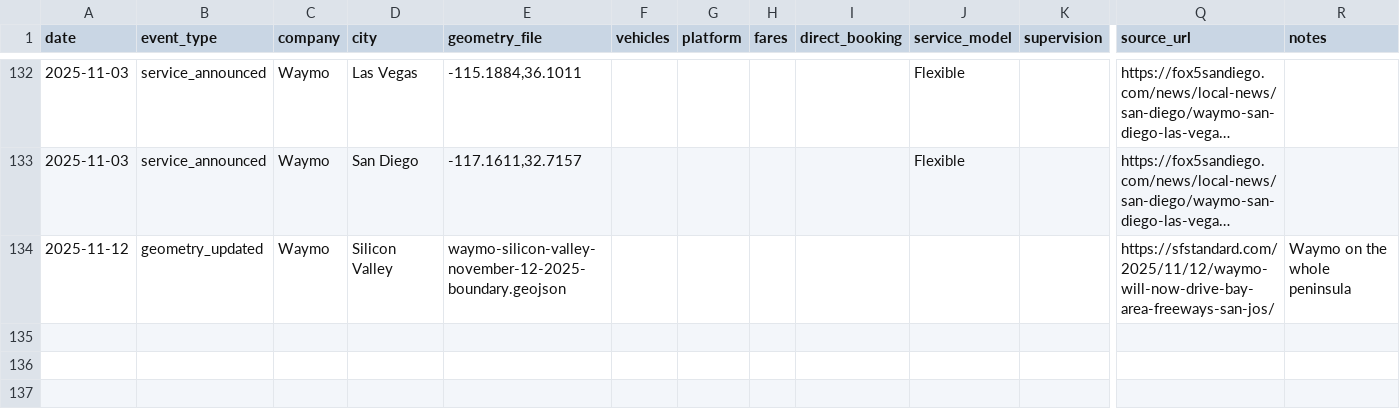
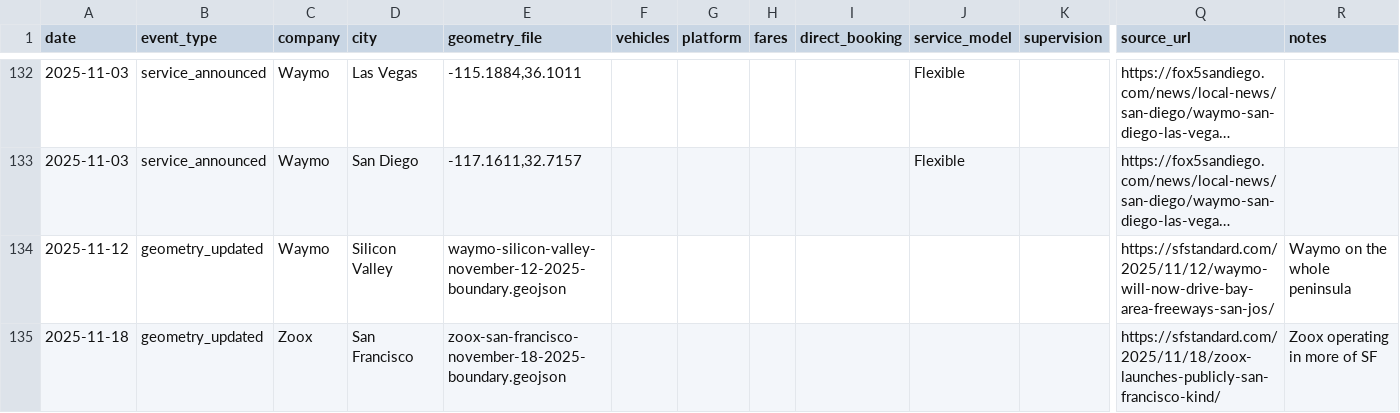
Before and after one commit to jacksonlester/av-map-data, a CSV file: events.csv, drawn as a sheet; only a part is shown, gaps mark what is left out; long unchanged cells end in …; rows hold the shown columns only; the diff names each change by its address in the sheet, - before the commit and + after, or states it on an @@ line.

Commit message:
updating the Zoox service area in SF!

```diff
--- a/events.csv
+++ b/events.csv
+row 135: 2025-11-18 | geometry_updated | Zoox | San Francisco | zoox-san-francisco-november-18-2025-boundary.geojson |  |  |  |  |  |  | https://sfstandard.com/2025/11/18/zoox-launches-publicly-san-francisco-kind/ | Zoox operating in more of SF
```
Also changed, not shown: 1 other file.
